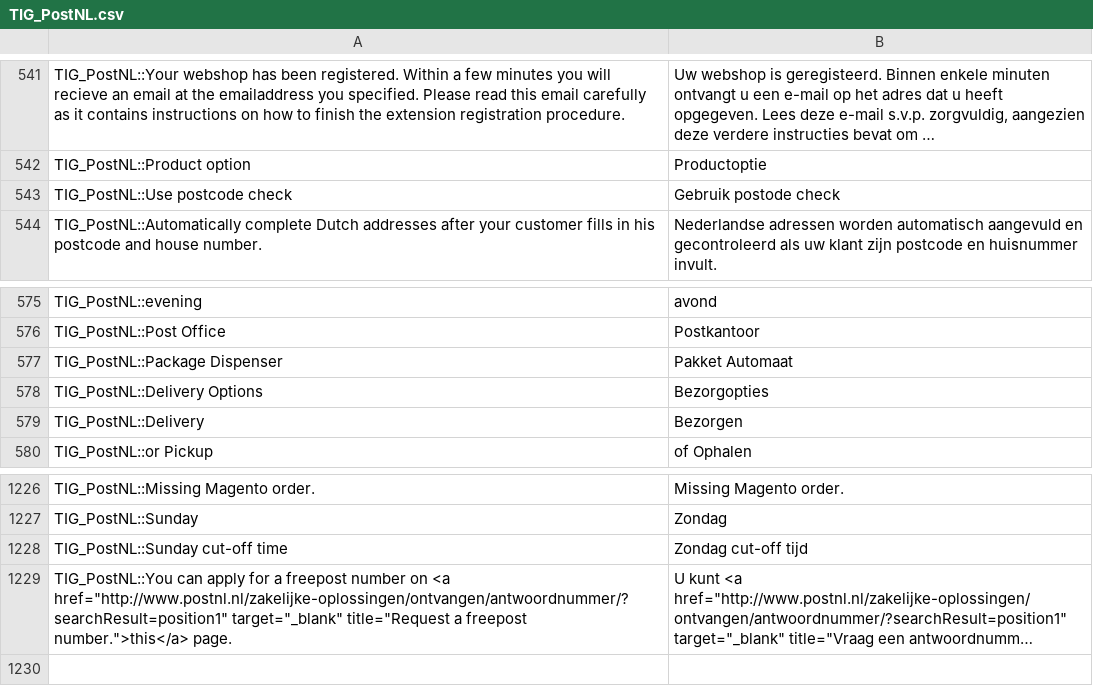
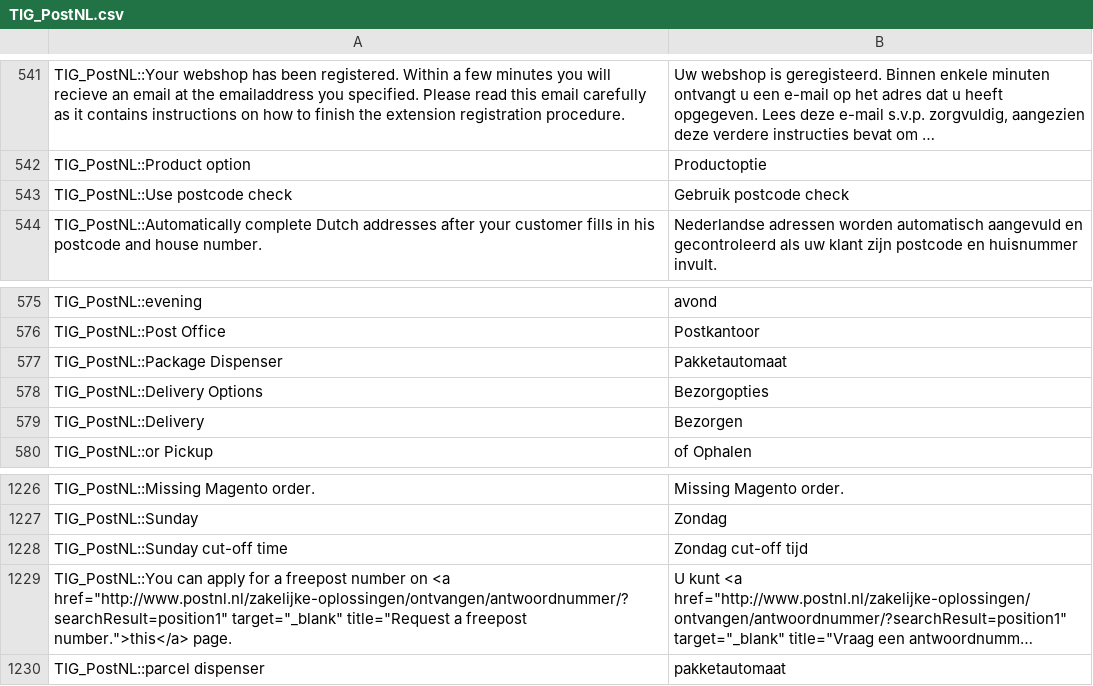
Before and after one commit to postnl/postnl-magento1-End-of-life, a CSV file: app/locale/nl_NL/TIG_PostNL.csv, drawn as a sheet; only a part is shown, gaps mark what is left out; long unchanged cells end in …; the diff names each change by its address in the sheet, - before the commit and + after, or states it on an @@ line.

Commit message:
added a parcel dispenser filter to delivery options

```diff
--- a/app/locale/nl_NL/TIG_PostNL.csv
+++ b/app/locale/nl_NL/TIG_PostNL.csv
-B543: Gebruik postode check
+B543: Gebruik postcode check
-B577: Pakket Automaat
+B577: Pakketautomaat
+row 1230: TIG_PostNL::parcel dispenser | pakketautomaat
```
Also changed, not shown: 8 other files.
